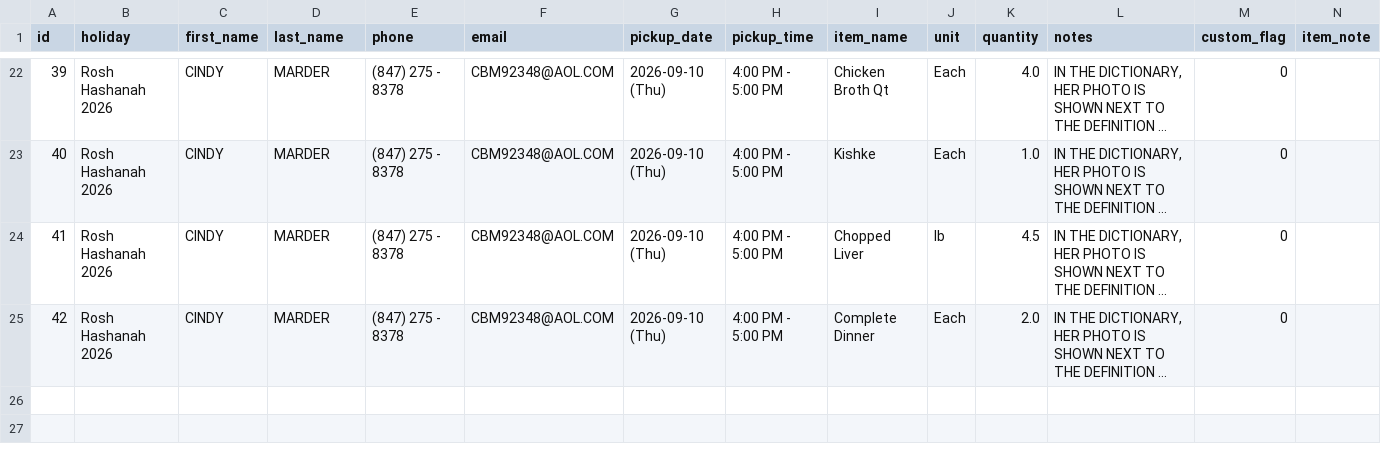
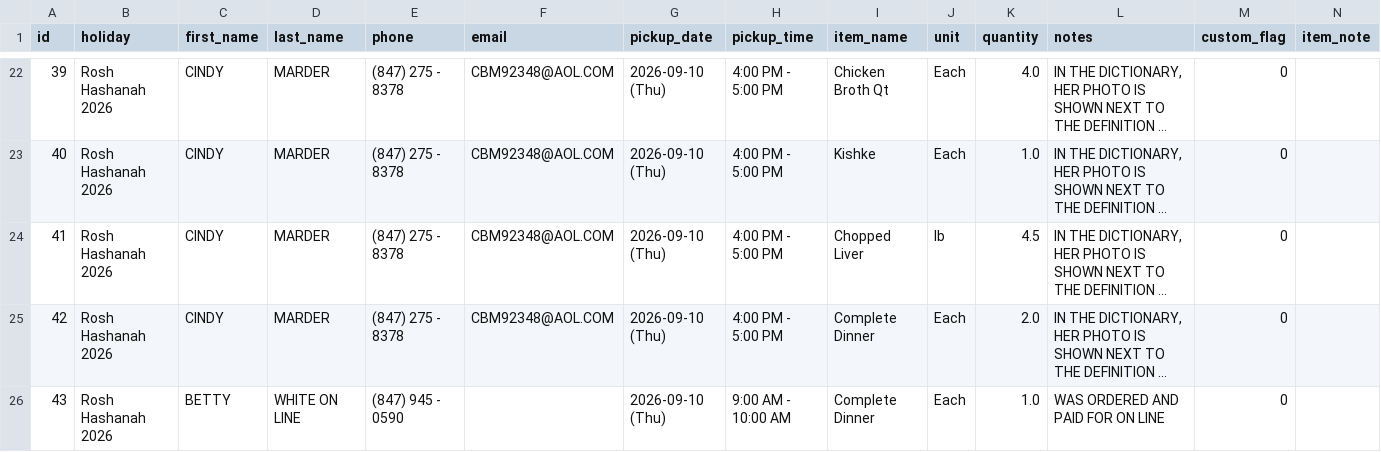
Before and after one commit to shaevitzmarket/holiday-orders, a CSV file: orders.csv, drawn as a sheet; only a part is shown, gaps mark what is left out; long unchanged cells end in …; the diff names each change by its address in the sheet, - before the commit and + after, or states it on an @@ line.

Commit message:
Add order for BETTY WHITE ON LINE

```diff
--- a/orders.csv
+++ b/orders.csv
+row 26: 43 | Rosh Hashanah 2026 | BETTY | WHITE ON LINE | (847) 945 - 0590 |  | 2026-09-10 (Thu) | 9:00 AM - 10:00 AM | Complete Dinner | Each | 1.0 | WAS ORDERED AND PAID FOR ON LINE | 0
```
